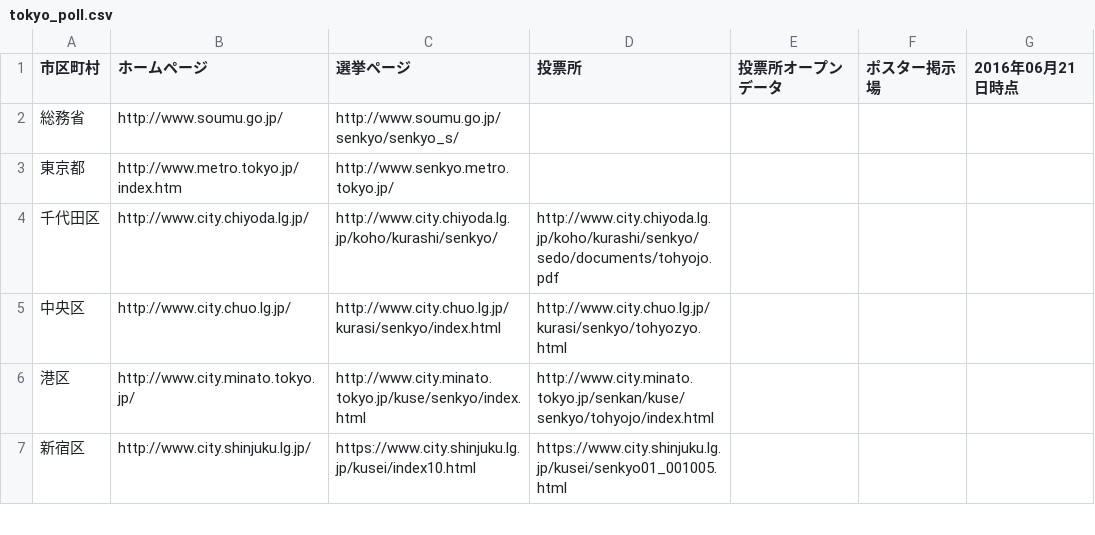
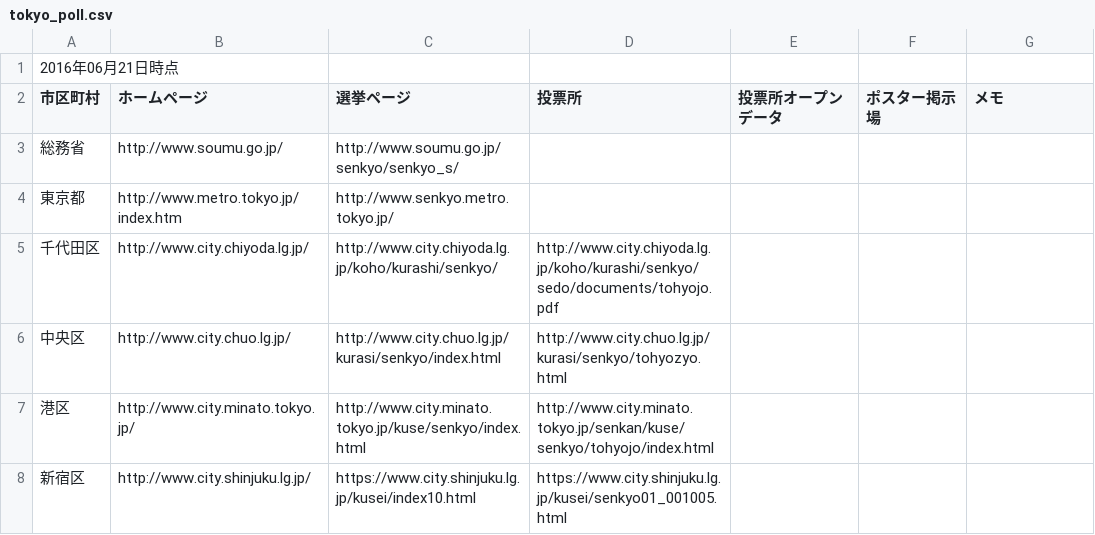
Before and after one commit to OpenDataFund/Metropolitan_Tokyo, a CSV file: tokyo_poll.csv, drawn as a sheet; only a part is shown; addresses are those after the commit; the diff names each change by its address in the sheet, - before the commit and + after, or states it on an @@ line.

```diff
--- a/tokyo_poll.csv
+++ b/tokyo_poll.csv
+row 1: 2016年06月21日時点
-G2: 2016年06月21日時点
+G2: メモ
```
Also changed, not shown: 3 other files.
